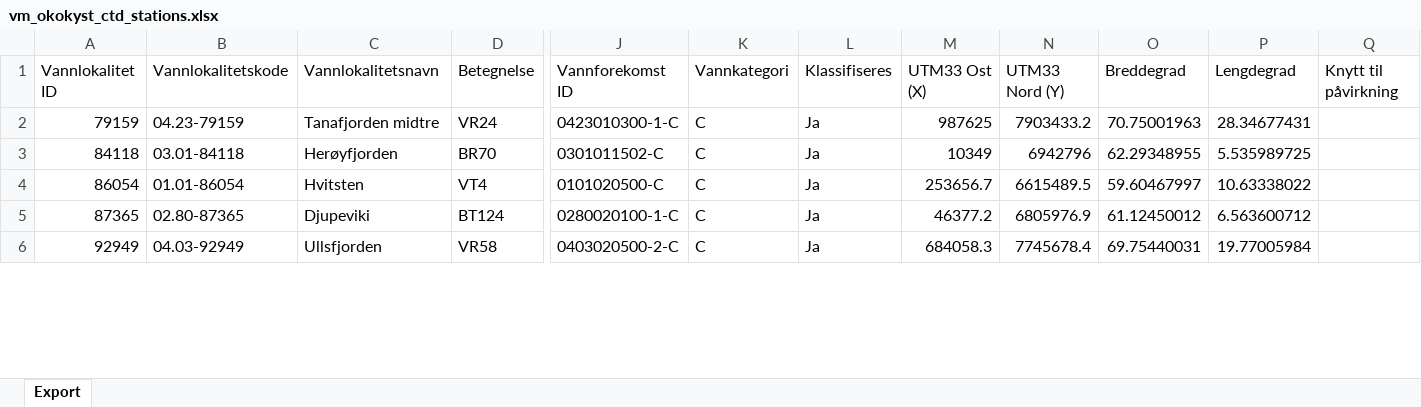
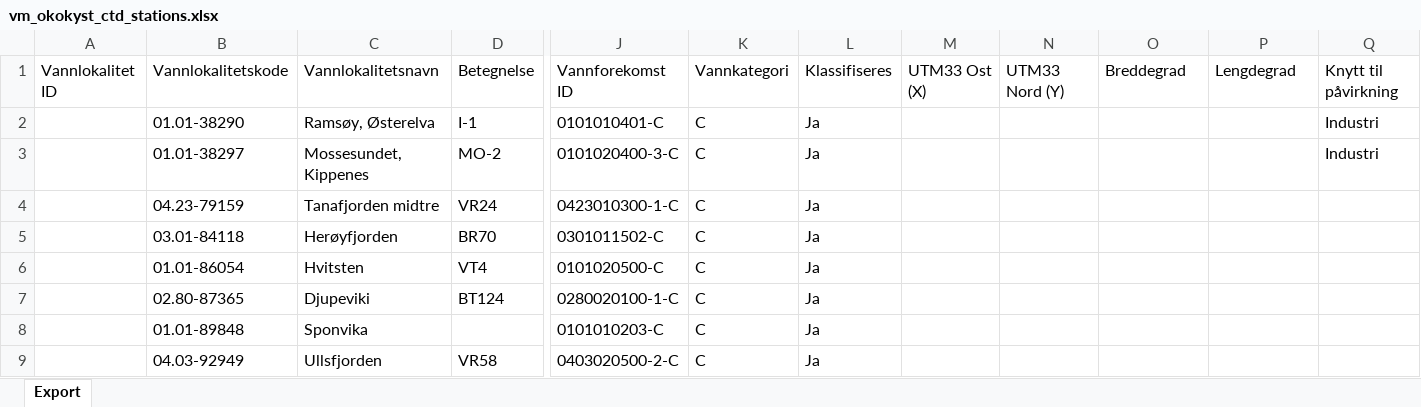
Before and after one commit to DagHjermann/ec-indikator-vann-2026, an Excel workbook: data/vm_okokyst_ctd_stations.xlsx, sheet Export, drawn as a sheet; only a part is shown, gaps mark what is left out; values as stored, in another font and other column widths than the file's, no borders; table styles not drawn; addresses are those after the commit; rows hold the shown columns only; the diff covers the shown part only; the diff names each change by its address in the sheet, - before the commit and + after, or states it on an @@ line.

```diff
--- a/data/vm_okokyst_ctd_stations.xlsx (sheet Export)
+++ b/data/vm_okokyst_ctd_stations.xlsx (sheet Export)
+row 2:  | 01.01-38290 | Ramsøy, Østerelva | I-1 | 0101010401-C | C | Ja |  |  |  |  | Industri
+row 3:  | 01.01-38297 | Mossesundet, Kippenes | MO-2 | 0101020400-3-C | C | Ja |  |  |  |  | Industri
-A4: 79159
+A4: (empty)
-M4: 987625
+M4: (empty)
-N4: 7903433.2
+N4: (empty)
-O4: 70.75001963
+O4: (empty)
-P4: 28.34677431
+P4: (empty)
-A5: 84118
+A5: (empty)
-M5: 10349
+M5: (empty)
-N5: 6942796
+N5: (empty)
-O5: 62.29348955
+O5: (empty)
-P5: 5.535989725
+P5: (empty)
-A6: 86054
+A6: (empty)
-M6: 253656.7
+M6: (empty)
-N6: 6615489.5
+N6: (empty)
-O6: 59.60467997
+O6: (empty)
-P6: 10.63338022
+P6: (empty)
-A7: 87365
+A7: (empty)
-M7: 46377.2
+M7: (empty)
-N7: 6805976.9
+N7: (empty)
-O7: 61.12450012
+O7: (empty)
-P7: 6.563600712
+P7: (empty)
+row 8:  | 01.01-89848 | Sponvika |  | 0101010203-C | C | Ja
-A9: 92949
+A9: (empty)
-M9: 684058.3
+M9: (empty)
-N9: 7745678.4
+N9: (empty)
-O9: 69.75440031
+O9: (empty)
-P9: 19.77005984
+P9: (empty)
```
Also changed, not shown: 38 added rows, 23 removed rows and 171 edited cells elsewhere in this sheet, 4 other files.
